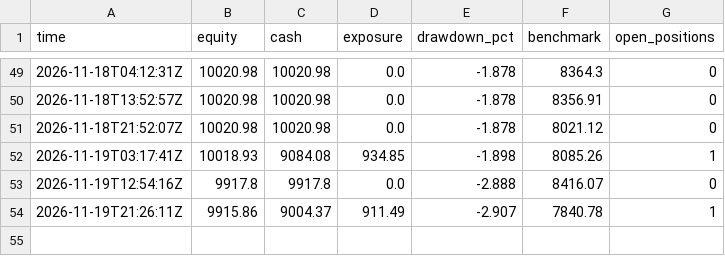
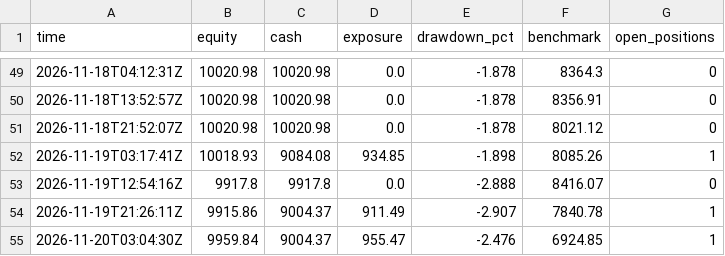
Before and after one commit to khawajayy/PaperTrading, a CSV file: docs/data/equity.csv, drawn as a sheet; only a part is shown, gaps mark what is left out; the diff names each change by its address in the sheet, - before the commit and + after, or states it on an @@ line.

```diff
--- a/docs/data/equity.csv
+++ b/docs/data/equity.csv
+row 55: 2026-11-20T03:04:30Z | 9959.84 | 9004.37 | 955.47 | -2.476 | 6924.85 | 1
```
Also changed, not shown: 2 other files.
